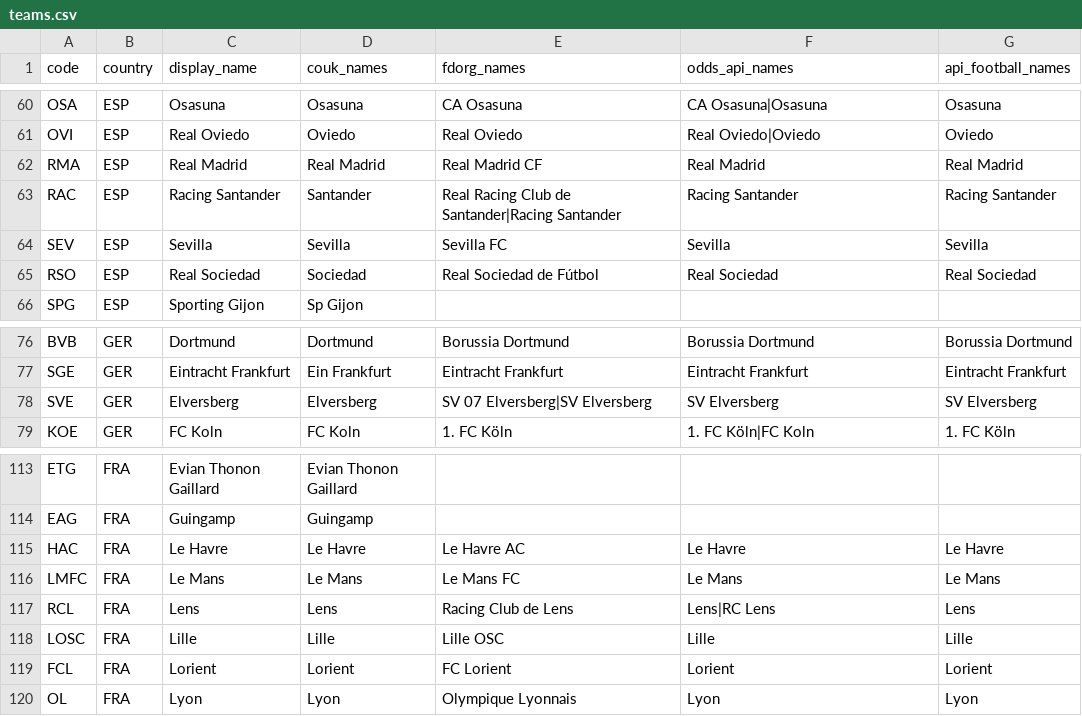
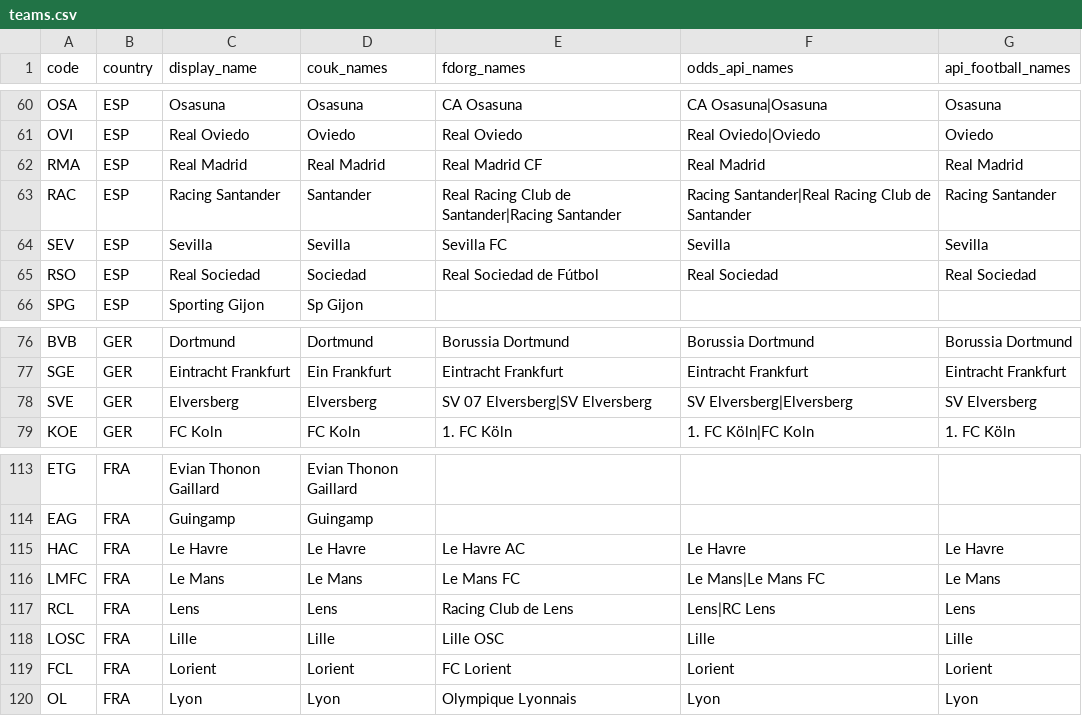
Before and after one commit to HamzaEsadik/betadvisor, a CSV file: pipeline/src/betadvisor/data/teams.csv, drawn as a sheet; only a part is shown, gaps mark what is left out.

Commit message:
Part 5: live run, odds-api team names, 429 retry
- Live run-daily produced a schema-valid out/feed (0 fixtures: international break)
- Live dry run at 2026-11-20: 25 fixtures, 7 recommended; recordings saved
- teams.csv: odds-api names for Elversberg, Le Mans, Racing Santander
- LiveHttp retries rate-limited (429) responses up to twice

```diff
--- a/pipeline/src/betadvisor/data/teams.csv
+++ b/pipeline/src/betadvisor/data/teams.csv
@@ -62,3 +62,3 @@ OVI,ESP,Real Oviedo,Oviedo,Real Oviedo,Real Oviedo|Oviedo,Oviedo
 RMA,ESP,Real Madrid,Real Madrid,Real Madrid CF,Real Madrid,Real Madrid
-RAC,ESP,Racing Santander,Santander,Real Racing Club de Santander|Racing Santander,Racing Santander,Racing Santander
+RAC,ESP,Racing Santander,Santander,Real Racing Club de Santander|Racing Santander,Racing Santander|Real Racing Club de Santander,Racing Santander
 SEV,ESP,Sevilla,Sevilla,Sevilla FC,Sevilla,Sevilla
@@ -77,3 +77,3 @@ BVB,GER,Dortmund,Dortmund,Borussia Dortmund,Borussia Dortmund,Borussia Dortmund
 SGE,GER,Eintracht Frankfurt,Ein Frankfurt,Eintracht Frankfurt,Eintracht Frankfurt,Eintracht Frankfurt
-SVE,GER,Elversberg,Elversberg,SV 07 Elversberg|SV Elversberg,SV Elversberg,SV Elversberg
+SVE,GER,Elversberg,Elversberg,SV 07 Elversberg|SV Elversberg,SV Elversberg|Elversberg,SV Elversberg
 KOE,GER,FC Koln,FC Koln,1. FC Köln,1. FC Köln|FC Koln,1. FC Köln
@@ -115,3 +115,3 @@ EAG,FRA,Guingamp,Guingamp,,,
 HAC,FRA,Le Havre,Le Havre,Le Havre AC,Le Havre,Le Havre
-LMFC,FRA,Le Mans,Le Mans,Le Mans FC,Le Mans,Le Mans
+LMFC,FRA,Le Mans,Le Mans,Le Mans FC,Le Mans|Le Mans FC,Le Mans
 RCL,FRA,Lens,Lens,Racing Club de Lens,Lens|RC Lens,Lens
```
Also changed, not shown: 26 other files.
